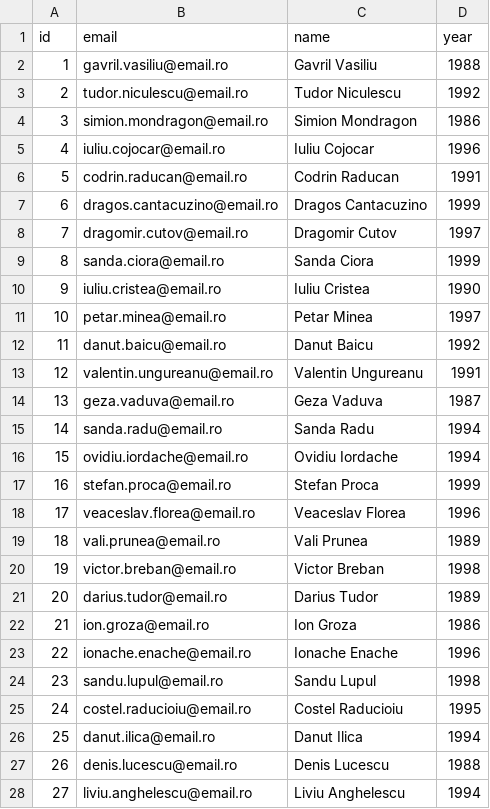
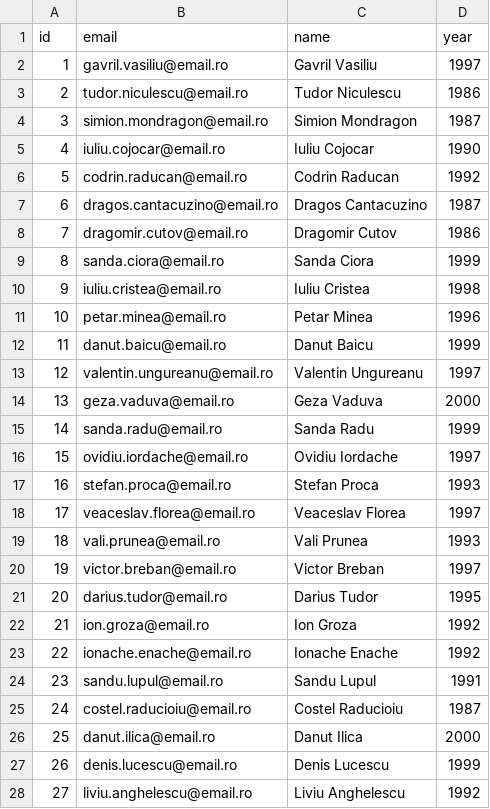
Before and after one commit to CosminEugenDinu/java-project.an2.s2.utm, a CSV file: data/pers.csv, drawn as a sheet; only a part is shown; the diff covers the shown part only.

```diff
--- a/data/pers.csv
+++ b/data/pers.csv
@@ -1,28 +1,28 @@
 id,email,name,year
-1,gavril.vasiliu@email.ro,Gavril Vasiliu,1988
-2,tudor.niculescu@email.ro,Tudor Niculescu,1992
-3,simion.mondragon@email.ro,Simion Mondragon,1986
-4,iuliu.cojocar@email.ro,Iuliu Cojocar,1996
-5,codrin.raducan@email.ro,Codrin Raducan,1991
-6,dragos.cantacuzino@email.ro,Dragos Cantacuzino,1999
-7,dragomir.cutov@email.ro,Dragomir Cutov,1997
+1,gavril.vasiliu@email.ro,Gavril Vasiliu,1997
+2,tudor.niculescu@email.ro,Tudor Niculescu,1986
+3,simion.mondragon@email.ro,Simion Mondragon,1987
+4,iuliu.cojocar@email.ro,Iuliu Cojocar,1990
+5,codrin.raducan@email.ro,Codrin Raducan,1992
+6,dragos.cantacuzino@email.ro,Dragos Cantacuzino,1987
+7,dragomir.cutov@email.ro,Dragomir Cutov,1986
 8,sanda.ciora@email.ro,Sanda Ciora,1999
-9,iuliu.cristea@email.ro,Iuliu Cristea,1990
-10,petar.minea@email.ro,Petar Minea,1997
-11,danut.baicu@email.ro,Danut Baicu,1992
-12,valentin.ungureanu@email.ro,Valentin Ungureanu,1991
-13,geza.vaduva@email.ro,Geza Vaduva,1987
-14,sanda.radu@email.ro,Sanda Radu,1994
-15,ovidiu.iordache@email.ro,Ovidiu Iordache,1994
-16,stefan.proca@email.ro,Stefan Proca,1999
-17,veaceslav.florea@email.ro,Veaceslav Florea,1996
-18,vali.prunea@email.ro,Vali Prunea,1989
-19,victor.breban@email.ro,Victor Breban,1998
-20,darius.tudor@email.ro,Darius Tudor,1989
-21,ion.groza@email.ro,Ion Groza,1986
-22,ionache.enache@email.ro,Ionache Enache,1996
-23,sandu.lupul@email.ro,Sandu Lupul,1998
-24,costel.raducioiu@email.ro,Costel Raducioiu,1995
-25,danut.ilica@email.ro,Danut Ilica,1994
-26,denis.lucescu@email.ro,Denis Lucescu,1988
-27,liviu.anghelescu@email.ro,Liviu Anghelescu,1994
+9,iuliu.cristea@email.ro,Iuliu Cristea,1998
+10,petar.minea@email.ro,Petar Minea,1996
+11,danut.baicu@email.ro,Danut Baicu,1999
+12,valentin.ungureanu@email.ro,Valentin Ungureanu,1997
+13,geza.vaduva@email.ro,Geza Vaduva,2000
+14,sanda.radu@email.ro,Sanda Radu,1999
+15,ovidiu.iordache@email.ro,Ovidiu Iordache,1997
+16,stefan.proca@email.ro,Stefan Proca,1993
+17,veaceslav.florea@email.ro,Veaceslav Florea,1997
+18,vali.prunea@email.ro,Vali Prunea,1993
+19,victor.breban@email.ro,Victor Breban,1997
+20,darius.tudor@email.ro,Darius Tudor,1995
+21,ion.groza@email.ro,Ion Groza,1992
+22,ionache.enache@email.ro,Ionache Enache,1992
+23,sandu.lupul@email.ro,Sandu Lupul,1991
+24,costel.raducioiu@email.ro,Costel Raducioiu,1987
+25,danut.ilica@email.ro,Danut Ilica,2000
+26,denis.lucescu@email.ro,Denis Lucescu,1999
+27,liviu.anghelescu@email.ro,Liviu Anghelescu,1992
```
Also changed, not shown: 50 edited cells elsewhere in this file, data/contrib.csv, data/page.csv, 51 other files.
